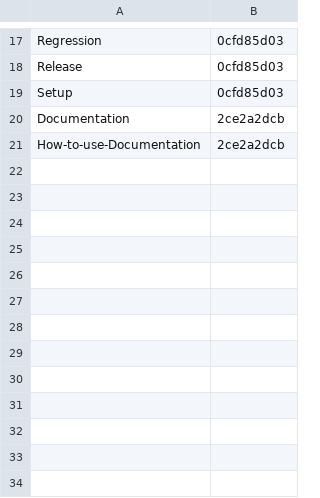
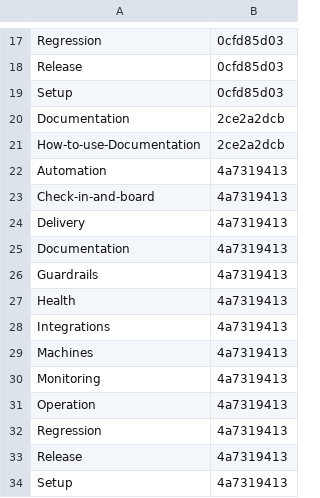
Before and after one commit to Charlie-org146/agent-workflow-template, a TSV file: .loop/kept/template-repo-config.tsv, drawn as a sheet; only a part is shown, gaps mark what is left out; the diff names each change by its address in the sheet, - before the commit and + after, or states it on an @@ line.

Commit message:
Kept: template-repo-config

```diff
--- a/.loop/kept/template-repo-config.tsv
+++ b/.loop/kept/template-repo-config.tsv
+row 22: Automation | 4a7319413
+row 23: Check-in-and-board | 4a7319413
+row 24: Delivery | 4a7319413
+row 25: Documentation | 4a7319413
+row 26: Guardrails | 4a7319413
+row 27: Health | 4a7319413
+row 28: Integrations | 4a7319413
+row 29: Machines | 4a7319413
+row 30: Monitoring | 4a7319413
+row 31: Operation | 4a7319413
+row 32: Regression | 4a7319413
+row 33: Release | 4a7319413
+row 34: Setup | 4a7319413
```
